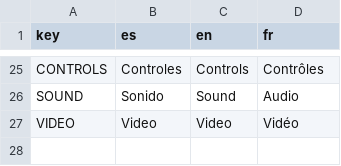
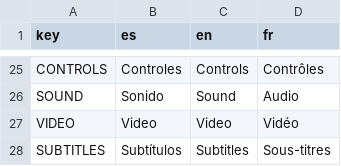
Before and after one commit to Gameagon/YouCantPassThisGame, a CSV file: Translations/Translations.csv, drawn as a sheet; only a part is shown, gaps mark what is left out; the diff names each change by its address in the sheet, - before the commit and + after, or states it on an @@ line.

```diff
--- a/Translations/Translations.csv
+++ b/Translations/Translations.csv
+row 28: SUBTITLES | Subtítulos | Subtitles | Sous-titres
```
Also changed, not shown: 2 other files.
